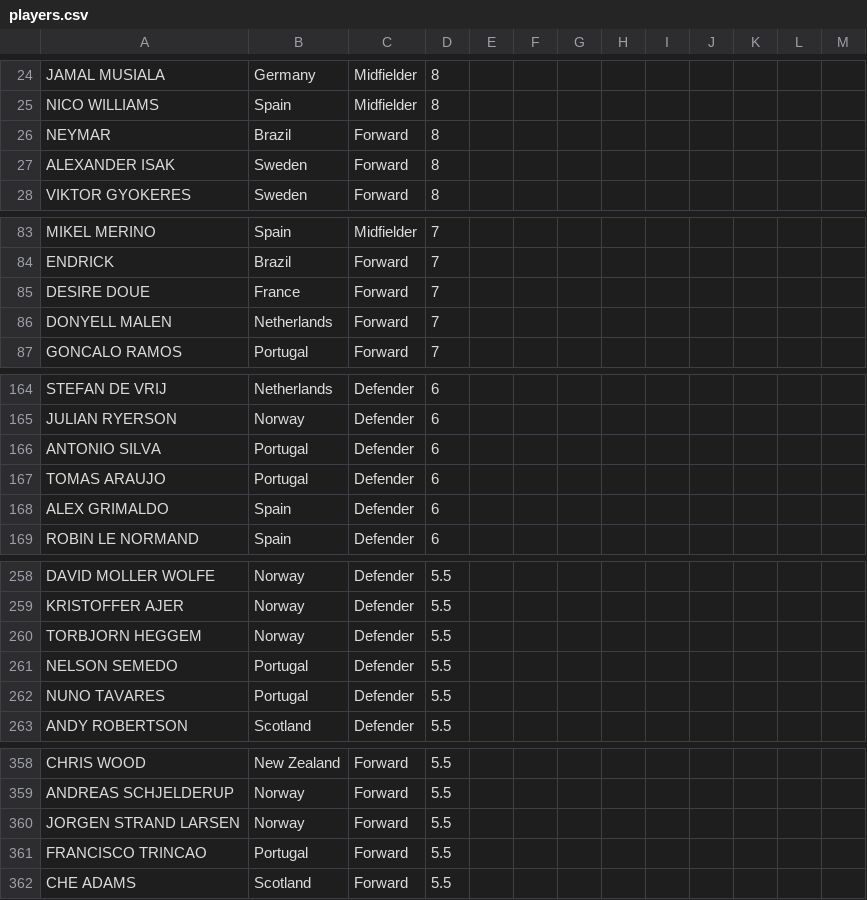
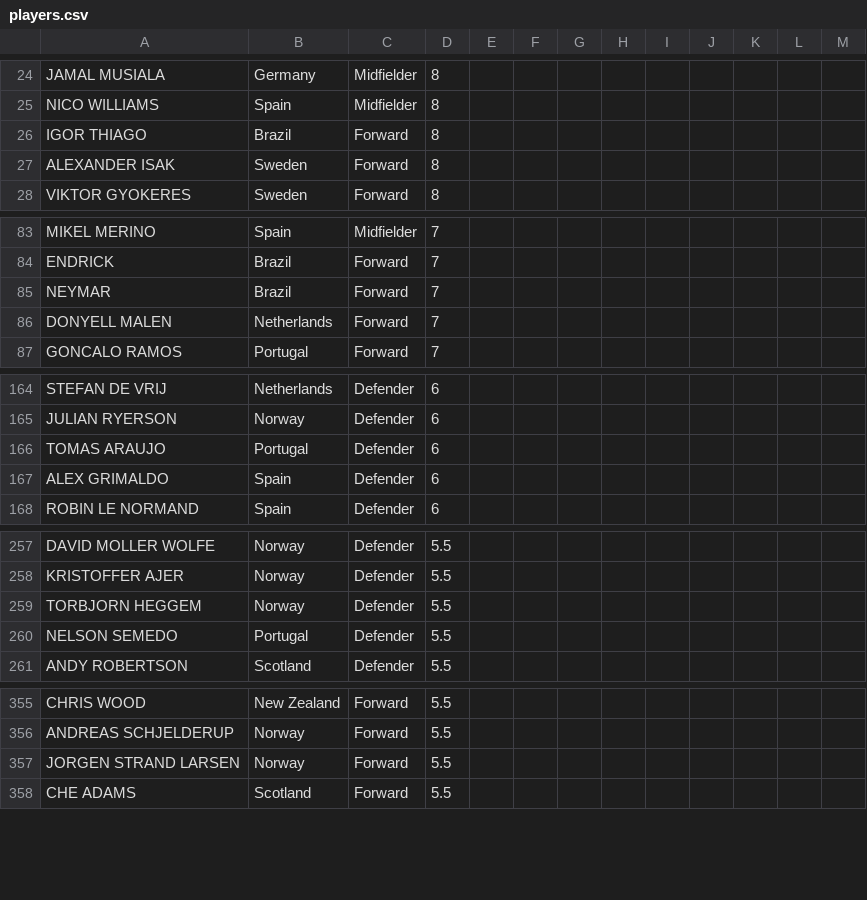
Before and after one commit to jmrbarratt/world-cup-2026-fantasy-football, a CSV file: data/players.csv, drawn as a sheet; only a part is shown, gaps mark what is left out; the diff covers the shown part only.

```diff
--- a/data/players.csv
+++ b/data/players.csv
@@ -25,3 +25,3 @@ JAMAL MUSIALA,Germany,Midfielder,8,,,,,,,,,
 NICO WILLIAMS,Spain,Midfielder,8,,,,,,,,,
-NEYMAR,Brazil,Forward,8,,,,,,,,,
+IGOR THIAGO,Brazil,Forward,8,,,,,,,,,
 ALEXANDER ISAK,Sweden,Forward,8,,,,,,,,,
@@ -84,3 +84,3 @@ MIKEL MERINO,Spain,Midfielder,7,,,,,,,,,
 ENDRICK,Brazil,Forward,7,,,,,,,,,
-DESIRE DOUE,France,Forward,7,,,,,,,,,
+NEYMAR,Brazil,Forward,7,,,,,,,,,
 DONYELL MALEN,Netherlands,Forward,7,,,,,,,,,
@@ -165,3 +165,2 @@ STEFAN DE VRIJ,Netherlands,Defender,6,,,,,,,,,
 JULIAN RYERSON,Norway,Defender,6,,,,,,,,,
-ANTONIO SILVA,Portugal,Defender,6,,,,,,,,,
 TOMAS ARAUJO,Portugal,Defender,6,,,,,,,,,
@@ -261,3 +260,2 @@ TORBJORN HEGGEM,Norway,Defender,5.5,,,,,,,,,
 NELSON SEMEDO,Portugal,Defender,5.5,,,,,,,,,
-NUNO TAVARES,Portugal,Defender,5.5,,,,,,,,,
 ANDY ROBERTSON,Scotland,Defender,5.5,,,,,,,,,
@@ -360,3 +357,2 @@ ANDREAS SCHJELDERUP,Norway,Forward,5.5,,,,,,,,,
 JORGEN STRAND LARSEN,Norway,Forward,5.5,,,,,,,,,
-FRANCISCO TRINCAO,Portugal,Forward,5.5,,,,,,,,,
 CHE ADAMS,Scotland,Forward,5.5,,,,,,,,,
```
Also changed, not shown: 3 added rows and 7 removed rows elsewhere in this file.
